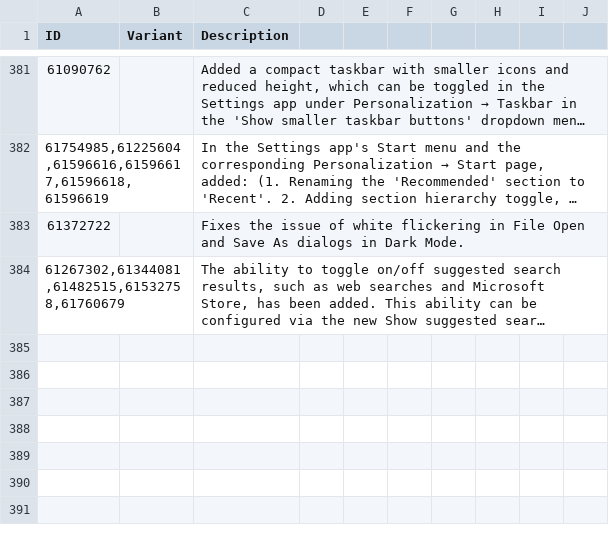
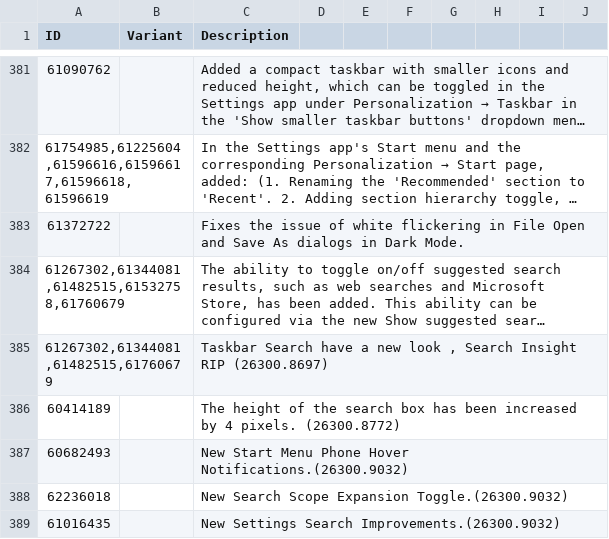
Before and after one commit to Furry-Xiyi/ViVe-Feature-ID, a CSV file: en-US/Features.csv, drawn as a sheet; only a part is shown, gaps mark what is left out; long unchanged cells end in …; the diff names each change by its address in the sheet, - before the commit and + after, or states it on an @@ line.

Commit message:
更新英文ID

```diff
--- a/en-US/Features.csv
+++ b/en-US/Features.csv
+row 385: 61267302,61344081,61482515,61760679 |  | Taskbar Search have a new look , Search Insight RIP (26300.8697)
+row 386: 60414189 |  | The height of the search box has been increased by 4 pixels. (26300.8772)
+row 387: 60682493 |  | New Start Menu Phone Hover Notifications.(26300.9032)
+row 388: 62236018 |  | New Search Scope Expansion Toggle.(26300.9032)
+row 389: 61016435 |  | New Settings Search Improvements.(26300.9032)
```
